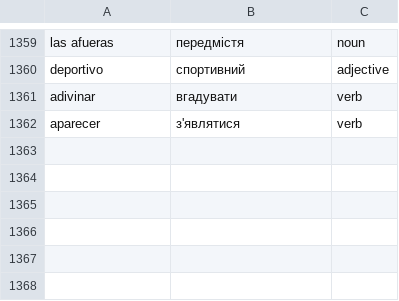
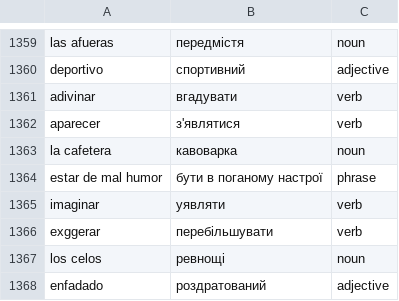
Before and after one commit to Alexander778/spanish-quiz-react, a CSV file: src/data/words.csv, drawn as a sheet; only a part is shown, gaps mark what is left out.

Commit message:
Update words

```diff
--- a/src/data/words.csv
+++ b/src/data/words.csv
@@ -1362 +1362,7 @@ adivinar,вгадувати,verb
 aparecer,з'являтися,verb
+la cafetera,кавоварка,noun
+estar de mal humor,бути в поганому настрої,phrase
+imaginar,уявляти,verb
+exggerar,перебільшувати,verb
+los celos,ревнощі,noun
+enfadado,роздратований,adjective
```
Also changed, not shown: 1 other file.
